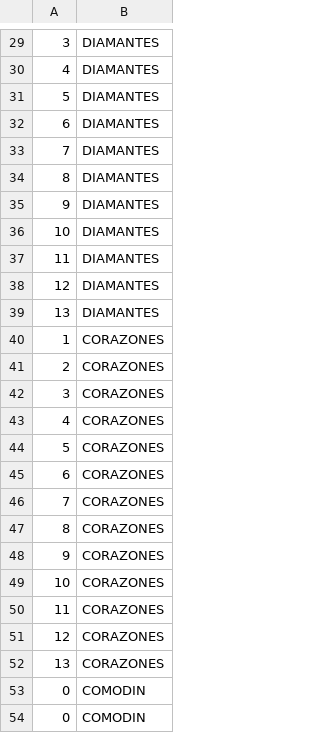
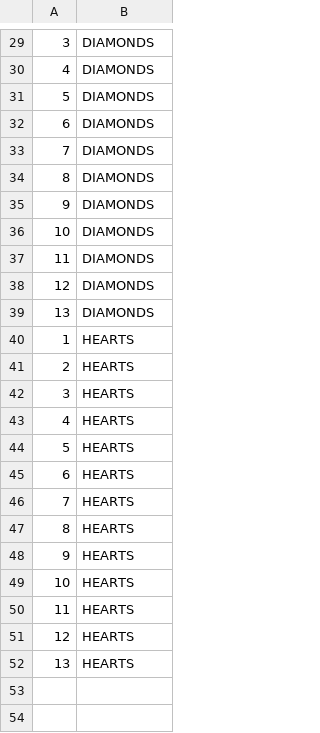
Before and after one commit to Irra05/poker-term, a CSV file: target/classes/baraja-poker.csv, drawn as a sheet; only a part is shown, gaps mark what is left out; the diff covers the shown part only.

```diff
--- a/target/classes/baraja-poker.csv
+++ b/target/classes/baraja-poker.csv
@@ -29,26 +29,24 @@
-3;DIAMANTES
-4;DIAMANTES
-5;DIAMANTES
-6;DIAMANTES
-7;DIAMANTES
-8;DIAMANTES
-9;DIAMANTES
-10;DIAMANTES
-11;DIAMANTES
-12;DIAMANTES
-13;DIAMANTES
-1;CORAZONES
-2;CORAZONES
-3;CORAZONES
-4;CORAZONES
-5;CORAZONES
-6;CORAZONES
-7;CORAZONES
-8;CORAZONES
-9;CORAZONES
-10;CORAZONES
-11;CORAZONES
-12;CORAZONES
-13;CORAZONES
-0;COMODIN
-0;COMODIN
+3;DIAMONDS
+4;DIAMONDS
+5;DIAMONDS
+6;DIAMONDS
+7;DIAMONDS
+8;DIAMONDS
+9;DIAMONDS
+10;DIAMONDS
+11;DIAMONDS
+12;DIAMONDS
+13;DIAMONDS
+1;HEARTS
+2;HEARTS
+3;HEARTS
+4;HEARTS
+5;HEARTS
+6;HEARTS
+7;HEARTS
+8;HEARTS
+9;HEARTS
+10;HEARTS
+11;HEARTS
+12;HEARTS
+13;HEARTS
```
Also changed, not shown: 28 edited cells elsewhere in this file, src/main/resources/baraja-poker.csv, 33 other files.
